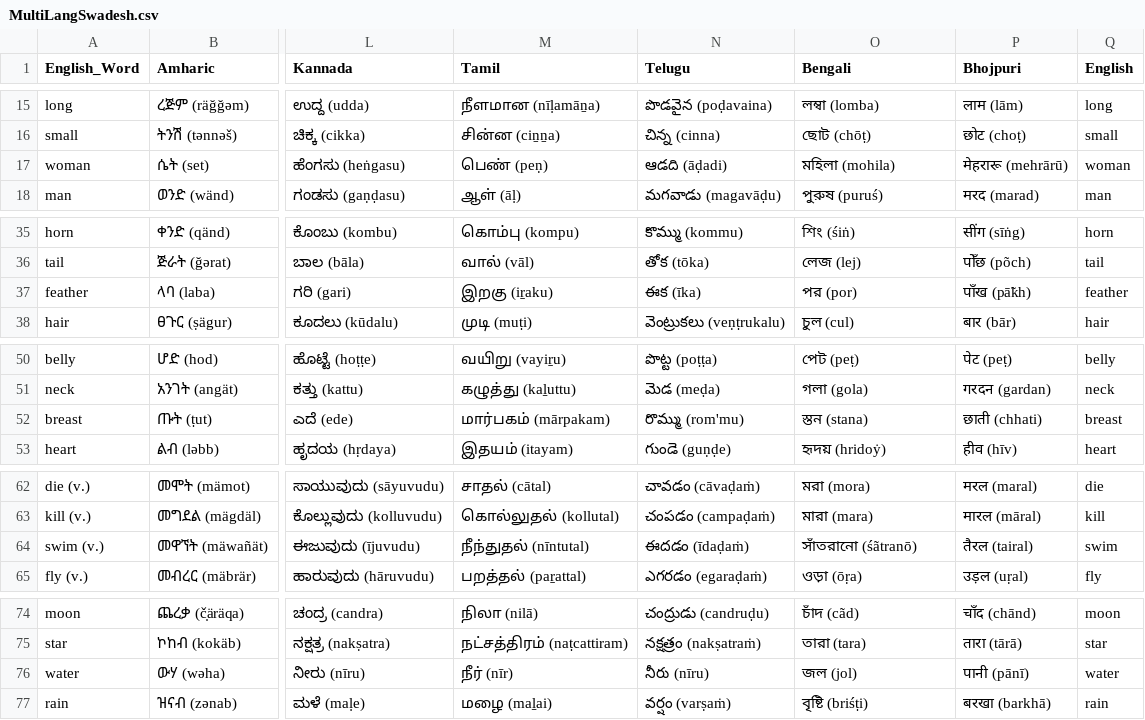
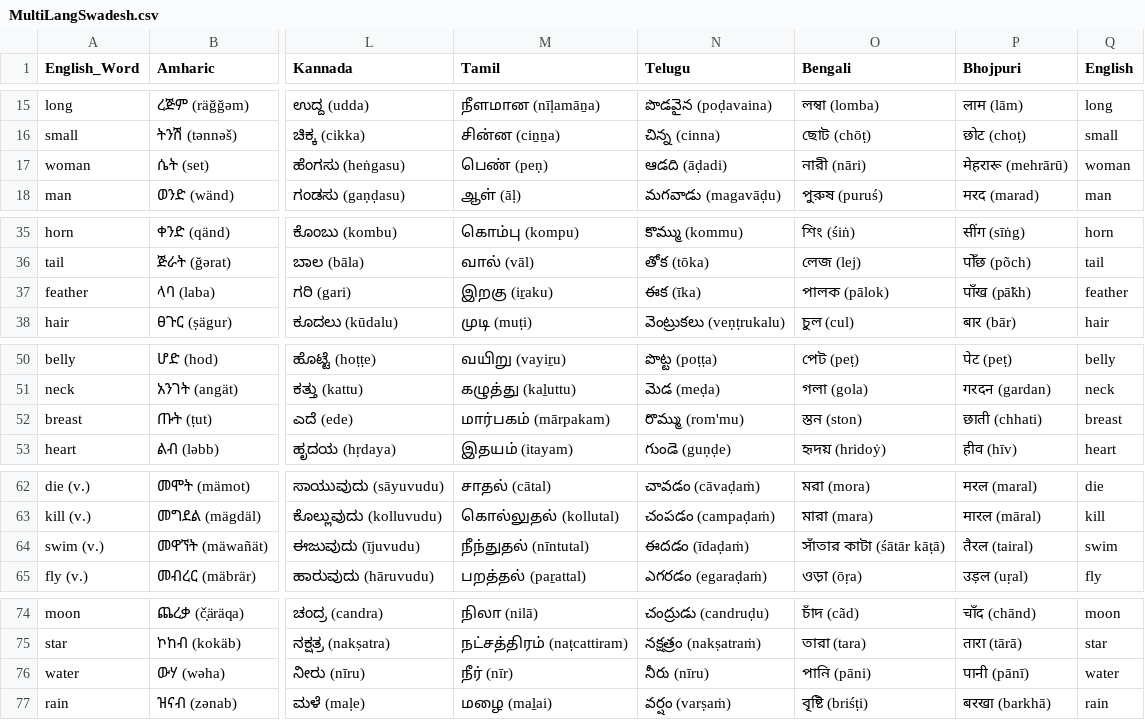
Before and after one commit to ObsidioSteel/linguil, a CSV file: public/data/MultiLangSwadesh.csv, drawn as a sheet; only a part is shown, gaps mark what is left out; the diff covers the shown part only; the diff names each change by its address in the sheet, - before the commit and + after, or states it on an @@ line.

Commit message:
Updated Bengali

```diff
--- a/public/data/MultiLangSwadesh.csv
+++ b/public/data/MultiLangSwadesh.csv
-O17 (Bengali): মহিলা (mohila)
+O17 (Bengali): নারী (nāri)
-O37 (Bengali): পর (por)
+O37 (Bengali): পালক (pālok)
-O52 (Bengali): স্তন (stana)
+O52 (Bengali): স্তন (ston)
-O64 (Bengali): সাঁতরানো (śãtranō)
+O64 (Bengali): সাঁতার কাটা (śātār kāṭā)
-O76 (Bengali): জল (jol)
+O76 (Bengali): পানি (pāni)
```
Also changed, not shown: 1 edited cell elsewhere in this file.
